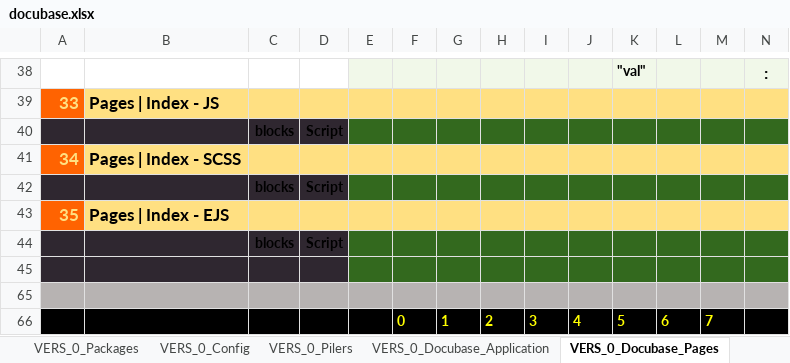
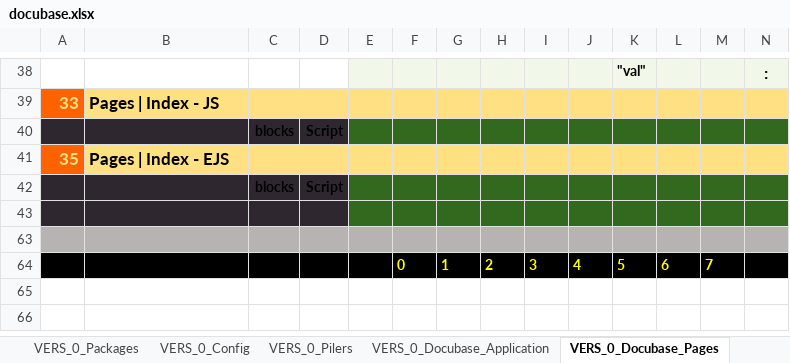
Before and after one commit to thomaspatrickwelborn/Digital-Flux-Capacitor, an Excel workbook: designment/projects/001/docubase/docubase.xlsx, sheet VERS_0_Docubase_Pages, drawn as a sheet; only a part is shown, gaps mark what is left out; values as stored, in another font and other column widths than the file's, no borders; rows hold the shown columns only; the diff names each change by its address in the sheet, - before the commit and + after, or states it on an @@ line.

```diff
--- a/designment/projects/001/docubase/docubase.xlsx (sheet VERS_0_Docubase_Pages)
+++ b/designment/projects/001/docubase/docubase.xlsx (sheet VERS_0_Docubase_Pages)
-row 41: 34 | Pages | Index - SCSS
-row 42:  |  | blocks | Script
```
Also changed, not shown: sheet VIEW_0_Docubase_Page_Views, sheet VERS_0_Pilers, other sheet tabs, 9 other files.
